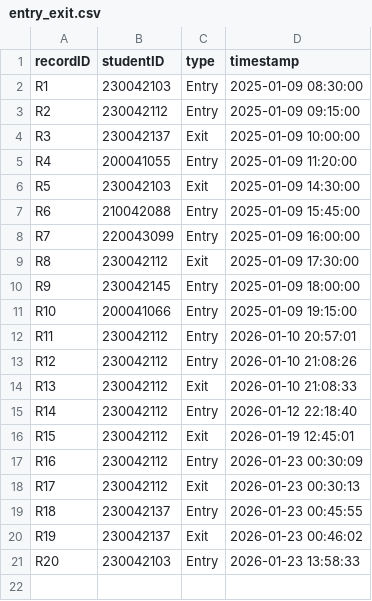
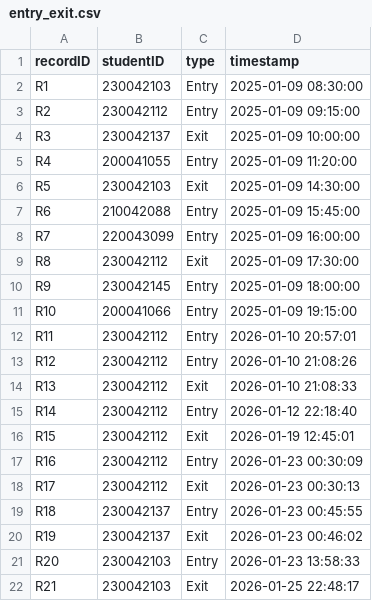
Before and after one commit to didarulshahriar37/HallVerse, a CSV file: data/entry_exit.csv, drawn as a sheet.

Commit message:
changes to entry & exit

```diff
--- a/data/entry_exit.csv
+++ b/data/entry_exit.csv
@@ -21 +21,2 @@ R19,230042137,Exit,2026-01-23 00:46:02
 R20,230042103,Entry,2026-01-23 13:58:33
+R21,230042103,Exit,2026-01-25 22:48:17
```
Also changed, not shown: data/students.csv.
